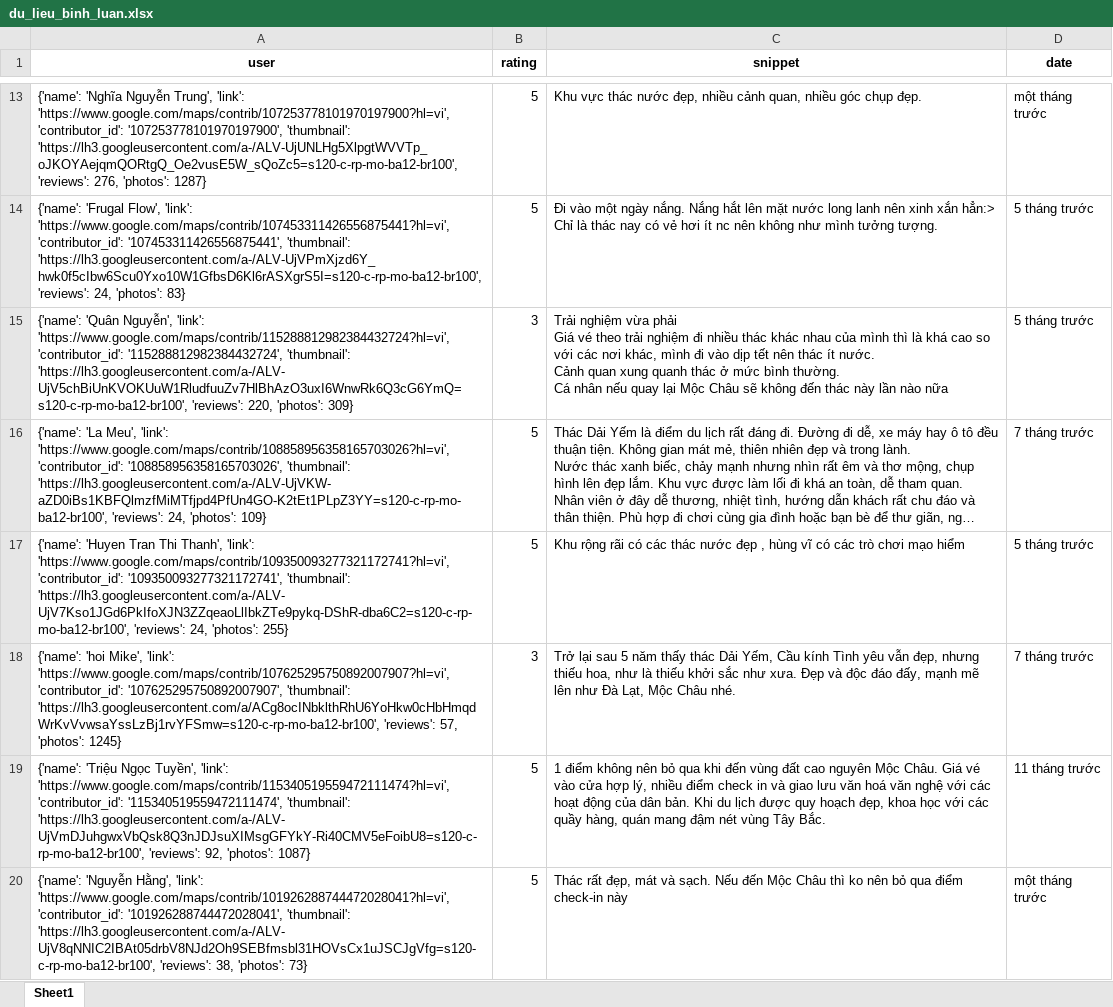
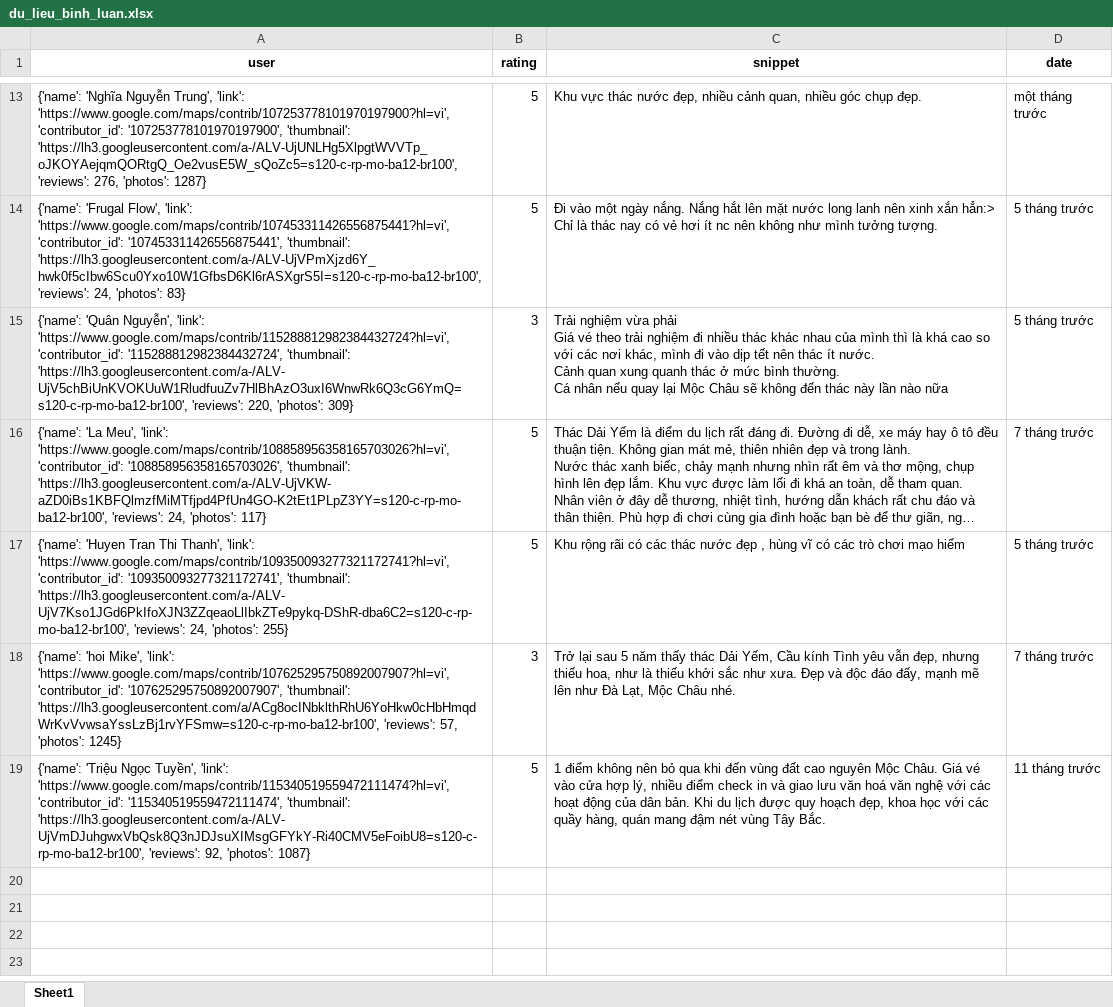
Before and after one commit to askjhfmlsrhgnojsfbg/main.py, an Excel workbook: du_lieu_binh_luan.xlsx, sheet Sheet1, drawn as a sheet; only a part is shown, gaps mark what is left out; long unchanged cells end in …; values as stored, in another font and other column widths than the file's, no borders; the diff covers the shown part only; the diff names each change by its address in the sheet, - before the commit and + after, or states it on an @@ line.

```diff
--- a/du_lieu_binh_luan.xlsx (sheet Sheet1)
+++ b/du_lieu_binh_luan.xlsx (sheet Sheet1)
-A16 (user): …24, 'photos': 109}
+A16 (user): …24, 'photos': 117}
-row 20: {'name': 'Nguyễn Hằng', 'link': 'https://www.google.com/maps/contrib/101926288744472028041?hl=vi', 'contributor_id': '101926288744472028041', 'thumbnail': 'https://lh3.googleusercontent.com/a-/ALV-UjV8qNNIC2IBAt05drbV8NJd2Oh9SEBfmsbl31HOVsCx1uJSCJgVfg=s120-c-rp-mo-ba12-br100', 'reviews': 38, 'photos': 73} | 5 | Thác rất đẹp, mát và sạch. Nếu đến Mộc Châu thì ko nên bỏ qua điểm check-in này | một tháng trước
```
Also changed, not shown: 29 removed rows and 2 edited cells elsewhere in this sheet.
